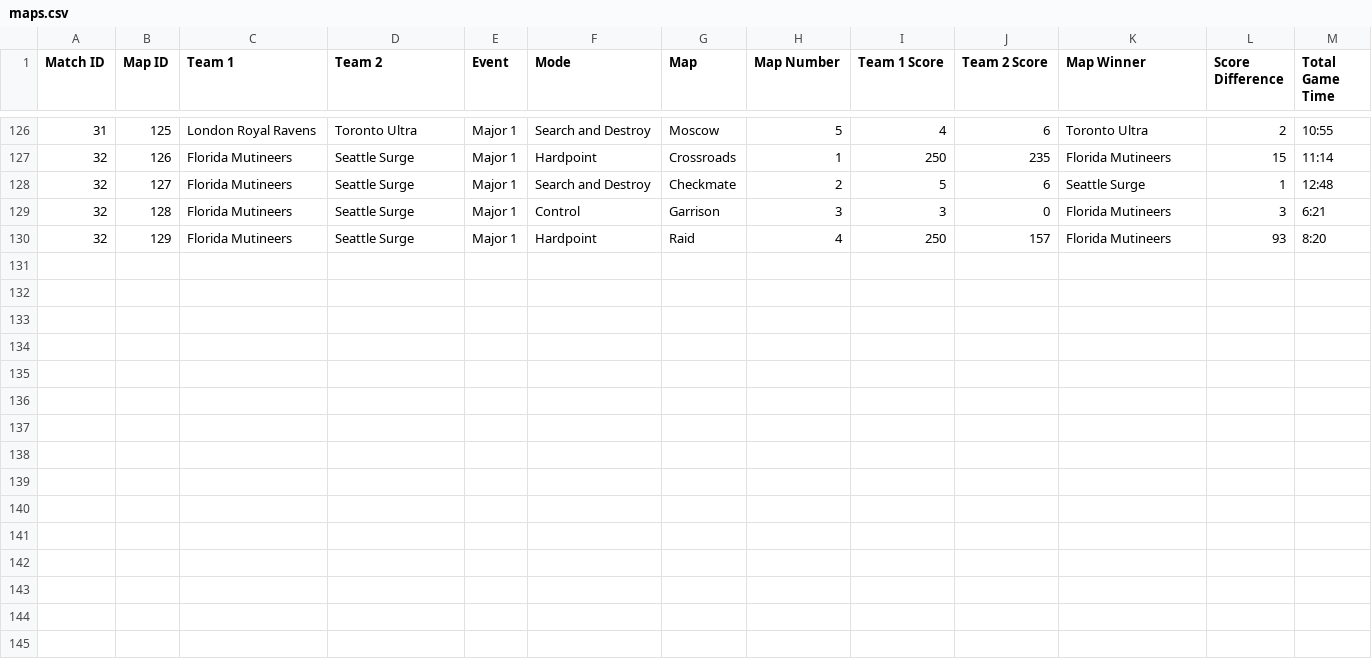
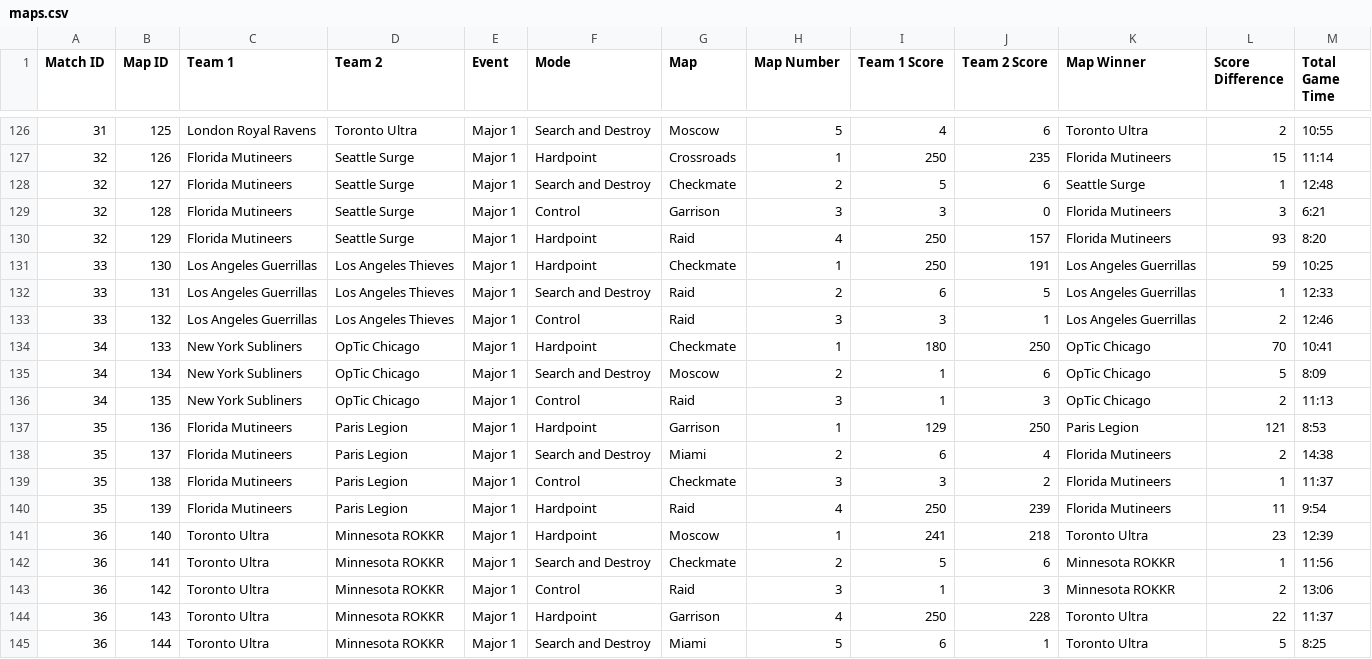
Before and after one commit to cford23/cod-stats-tool, a CSV file: data/maps.csv, drawn as a sheet; only a part is shown, gaps mark what is left out; the diff names each change by its address in the sheet, - before the commit and + after, or states it on an @@ line.

Commit message:
Major 1 Day 2

```diff
--- a/data/maps.csv
+++ b/data/maps.csv
+row 131: 33 | 130 | Los Angeles Guerrillas | Los Angeles Thieves | Major 1 | Hardpoint | Checkmate | 1 | 250 | 191 | Los Angeles Guerrillas | 59 | 10:25
+row 132: 33 | 131 | Los Angeles Guerrillas | Los Angeles Thieves | Major 1 | Search and Destroy | Raid | 2 | 6 | 5 | Los Angeles Guerrillas | 1 | 12:33
+row 133: 33 | 132 | Los Angeles Guerrillas | Los Angeles Thieves | Major 1 | Control | Raid | 3 | 3 | 1 | Los Angeles Guerrillas | 2 | 12:46
+row 134: 34 | 133 | New York Subliners | OpTic Chicago | Major 1 | Hardpoint | Checkmate | 1 | 180 | 250 | OpTic Chicago | 70 | 10:41
+row 135: 34 | 134 | New York Subliners | OpTic Chicago | Major 1 | Search and Destroy | Moscow | 2 | 1 | 6 | OpTic Chicago | 5 | 8:09
+row 136: 34 | 135 | New York Subliners | OpTic Chicago | Major 1 | Control | Raid | 3 | 1 | 3 | OpTic Chicago | 2 | 11:13
+row 137: 35 | 136 | Florida Mutineers | Paris Legion | Major 1 | Hardpoint | Garrison | 1 | 129 | 250 | Paris Legion | 121 | 8:53
+row 138: 35 | 137 | Florida Mutineers | Paris Legion | Major 1 | Search and Destroy | Miami | 2 | 6 | 4 | Florida Mutineers | 2 | 14:38
+row 139: 35 | 138 | Florida Mutineers | Paris Legion | Major 1 | Control | Checkmate | 3 | 3 | 2 | Florida Mutineers | 1 | 11:37
+row 140: 35 | 139 | Florida Mutineers | Paris Legion | Major 1 | Hardpoint | Raid | 4 | 250 | 239 | Florida Mutineers | 11 | 9:54
+row 141: 36 | 140 | Toronto Ultra | Minnesota ROKKR | Major 1 | Hardpoint | Moscow | 1 | 241 | 218 | Toronto Ultra | 23 | 12:39
+row 142: 36 | 141 | Toronto Ultra | Minnesota ROKKR | Major 1 | Search and Destroy | Checkmate | 2 | 5 | 6 | Minnesota ROKKR | 1 | 11:56
+row 143: 36 | 142 | Toronto Ultra | Minnesota ROKKR | Major 1 | Control | Raid | 3 | 1 | 3 | Minnesota ROKKR | 2 | 13:06
+row 144: 36 | 143 | Toronto Ultra | Minnesota ROKKR | Major 1 | Hardpoint | Garrison | 4 | 250 | 228 | Toronto Ultra | 22 | 11:37
+row 145: 36 | 144 | Toronto Ultra | Minnesota ROKKR | Major 1 | Search and Destroy | Miami | 5 | 6 | 1 | Toronto Ultra | 5 | 8:25
```
Also changed, not shown: data/matches.csv, 1 other file.
